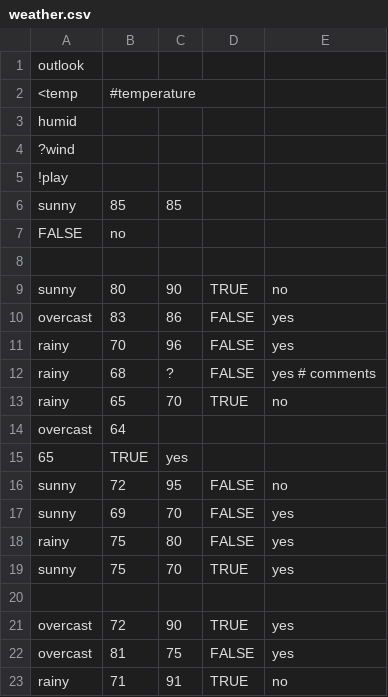
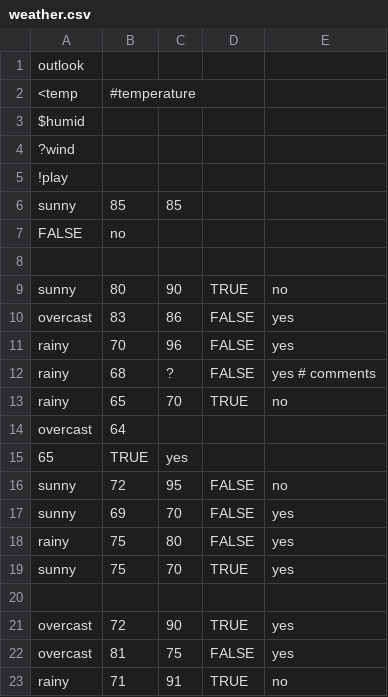
Before and after one commit to timm/misc, a CSV file: jl/My/data/weather.csv, drawn as a sheet.

```diff
--- a/jl/My/data/weather.csv
+++ b/jl/My/data/weather.csv
@@ -2,3 +2,3 @@ outlook,
 <temp,  #temperature
-humid,
+$humid,
 ?wind,
```
Also changed, not shown: 5 other files.
